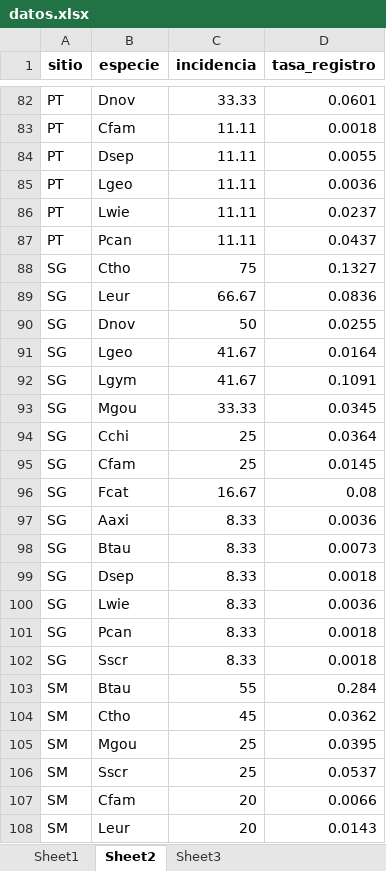
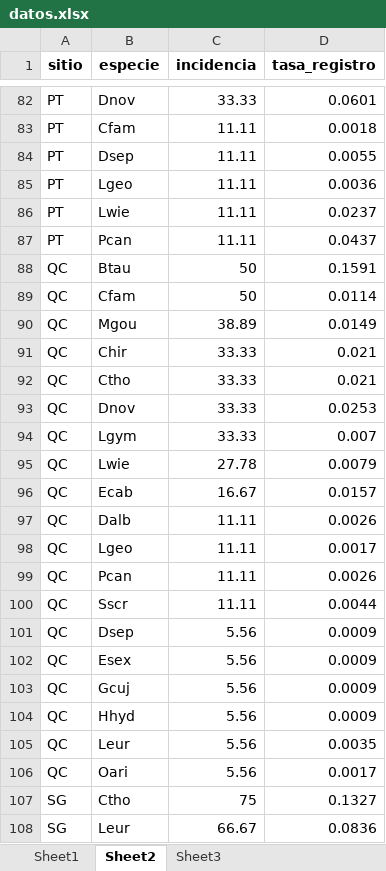
Before and after one commit to nikof7/inventario_mamiferos, an Excel workbook: exportados/datos.xlsx, sheet Sheet2, drawn as a sheet; only a part is shown, gaps mark what is left out; the shorter side is filled out with more unchanged rows; values as stored, in another font and other column widths than the file's, no borders; the diff names each change by its address in the sheet, - before the commit and + after, or states it on an @@ line.

```diff
--- a/exportados/datos.xlsx (sheet Sheet2)
+++ b/exportados/datos.xlsx (sheet Sheet2)
+row 88: QC | Btau | 50 | 0.1591
+row 89: QC | Cfam | 50 | 0.0114
+row 90: QC | Mgou | 38.89 | 0.0149
+row 91: QC | Chir | 33.33 | 0.021
+row 92: QC | Ctho | 33.33 | 0.021
+row 93: QC | Dnov | 33.33 | 0.0253
+row 94: QC | Lgym | 33.33 | 0.007
+row 95: QC | Lwie | 27.78 | 0.0079
+row 96: QC | Ecab | 16.67 | 0.0157
+row 97: QC | Dalb | 11.11 | 0.0026
+row 98: QC | Lgeo | 11.11 | 0.0017
+row 99: QC | Pcan | 11.11 | 0.0026
+row 100: QC | Sscr | 11.11 | 0.0044
+row 101: QC | Dsep | 5.56 | 0.0009
+row 102: QC | Esex | 5.56 | 0.0009
+row 103: QC | Gcuj | 5.56 | 0.0009
+row 104: QC | Hhyd | 5.56 | 0.0009
+row 105: QC | Leur | 5.56 | 0.0035
+row 106: QC | Oari | 5.56 | 0.0017
```
Also changed, not shown: sheet Sheet3, sheet Sheet1, 7 other files.
